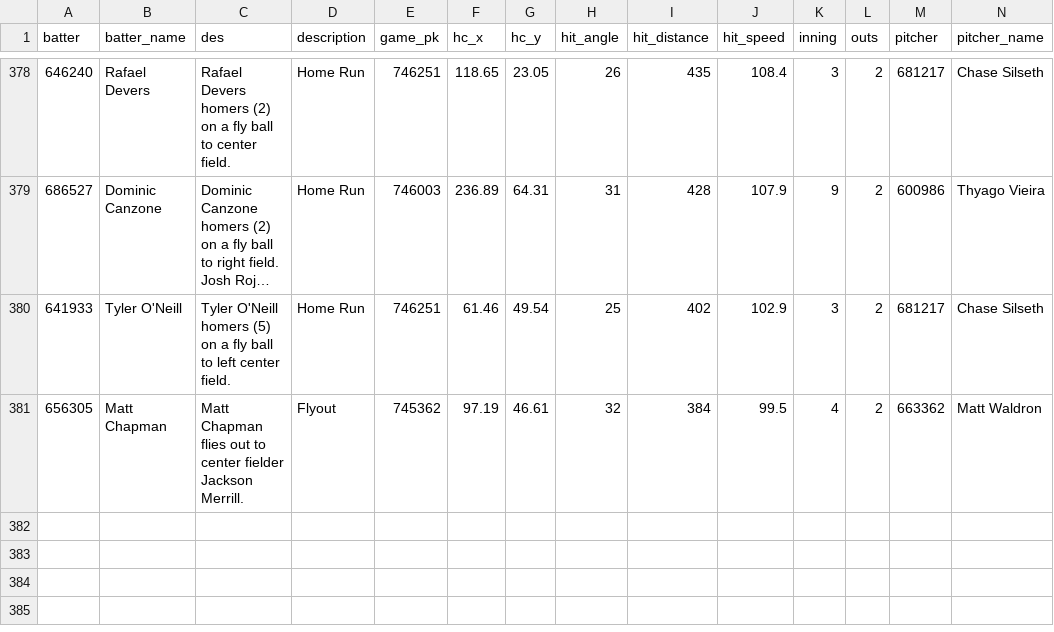
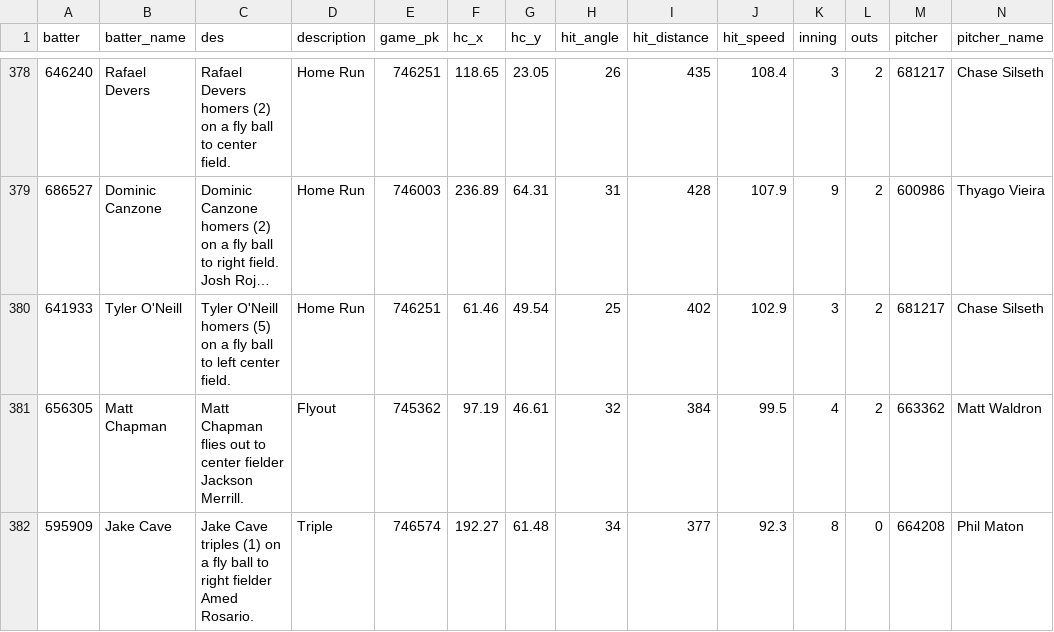
Before and after one commit to NimbleValley/home-run-api, a CSV file: site/data/2024.csv, drawn as a sheet; only a part is shown, gaps mark what is left out; long unchanged cells end in …; rows hold the shown columns only; the diff names each change by its address in the sheet, - before the commit and + after, or states it on an @@ line.

Commit message:
Upload data

```diff
--- a/site/data/2024.csv
+++ b/site/data/2024.csv
+row 382: 595909 | Jake Cave | Jake Cave triples (1) on a fly ball to right fielder Amed Rosario. | Triple | 746574 | 192.27 | 61.48 | 34 | 377 | 92.3 | 8 | 0 | 664208 | Phil Maton
```
Also changed, not shown: 31 other files.
